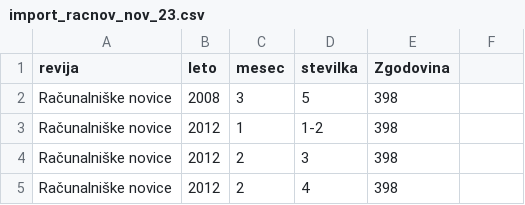
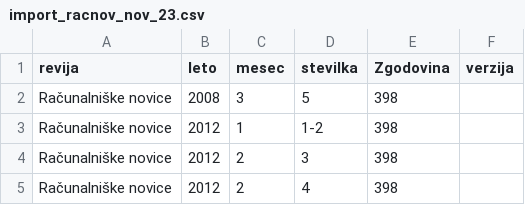
Before and after one commit to igzebedze/muzej2, a CSV file: imports/revije/import_racnov_nov_23.csv, drawn as a sheet; only a part is shown.

Commit message:
blah

```diff
--- a/imports/revije/import_racnov_nov_23.csv
+++ b/imports/revije/import_racnov_nov_23.csv
@@ -1,2 +1,2 @@
-revija,leto,mesec,stevilka,Zgodovina
+revija,leto,mesec,stevilka,Zgodovina,verzija
 Računalniške novice,2008,3,5,398
```
